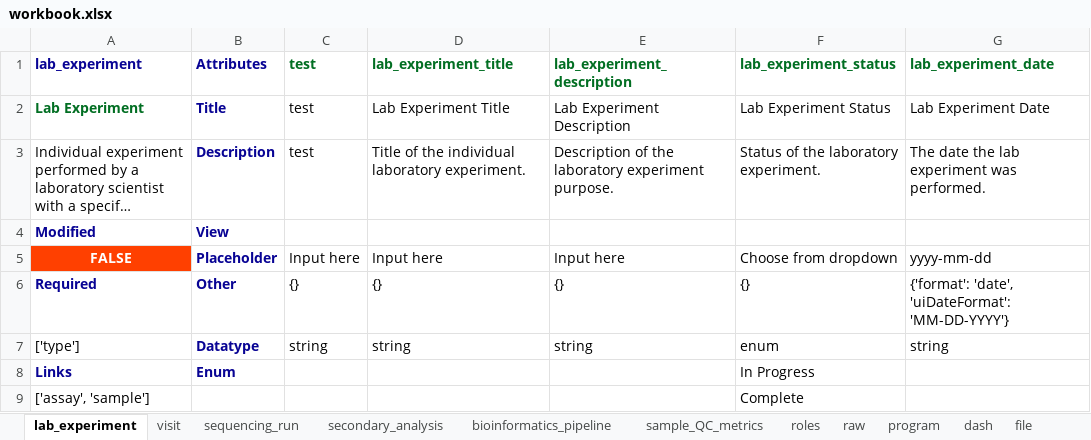
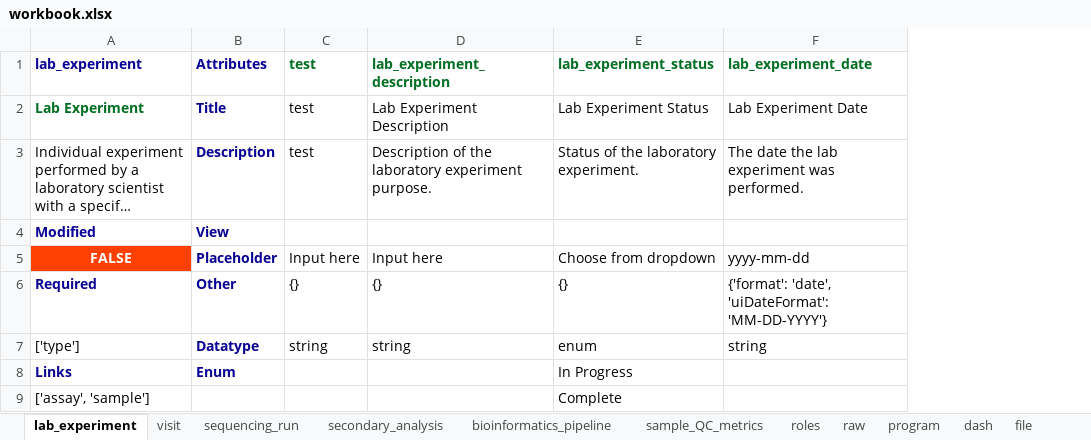
Before and after one commit to ranchobiosciences/Data_Modeling_Issues_Templates, an Excel workbook: workbook.xlsx, sheet lab_experiment, drawn as a sheet; long unchanged cells end in …; values as stored, in another font and other column widths than the file's, no borders; the diff names each change by its address in the sheet, - before the commit and + after, or states it on an @@ line.

Commit message:
Schema files and Workbook update feb-10-2023-15-01-40

```diff
--- a/workbook.xlsx (sheet lab_experiment)
+++ b/workbook.xlsx (sheet lab_experiment)
-column D (lab_experiment_title), rows 2-7: Lab Experiment Title | Title of the individual laboratory experiment. |  | Input here | {} | string
```
Also changed, not shown: 1 other file.
